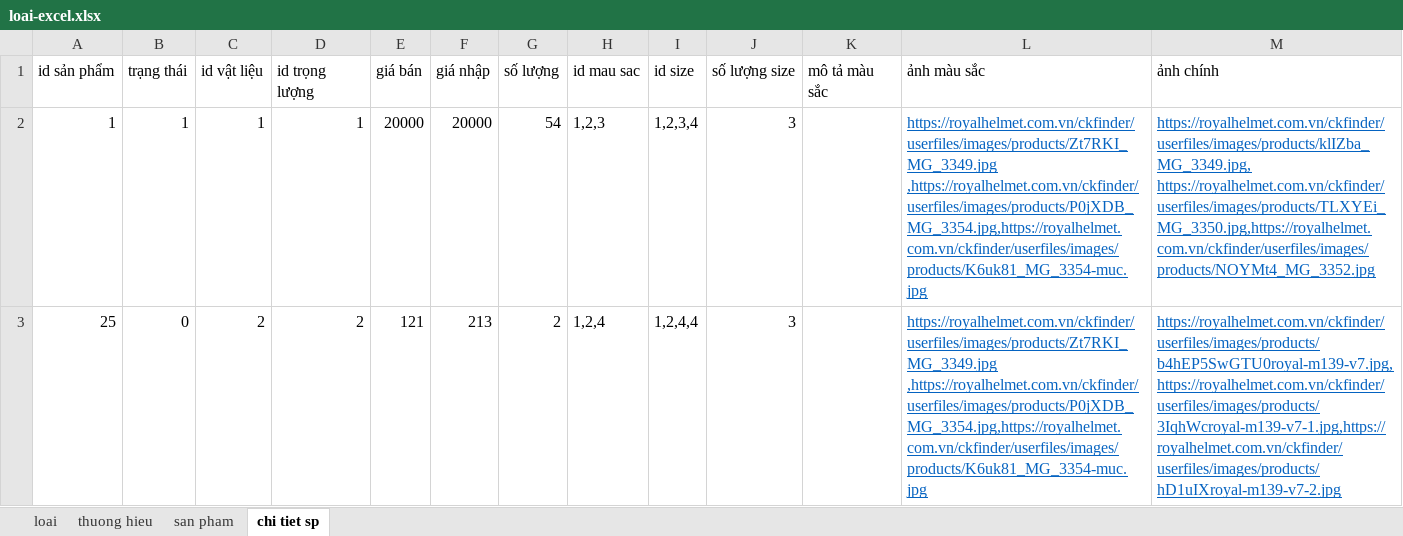
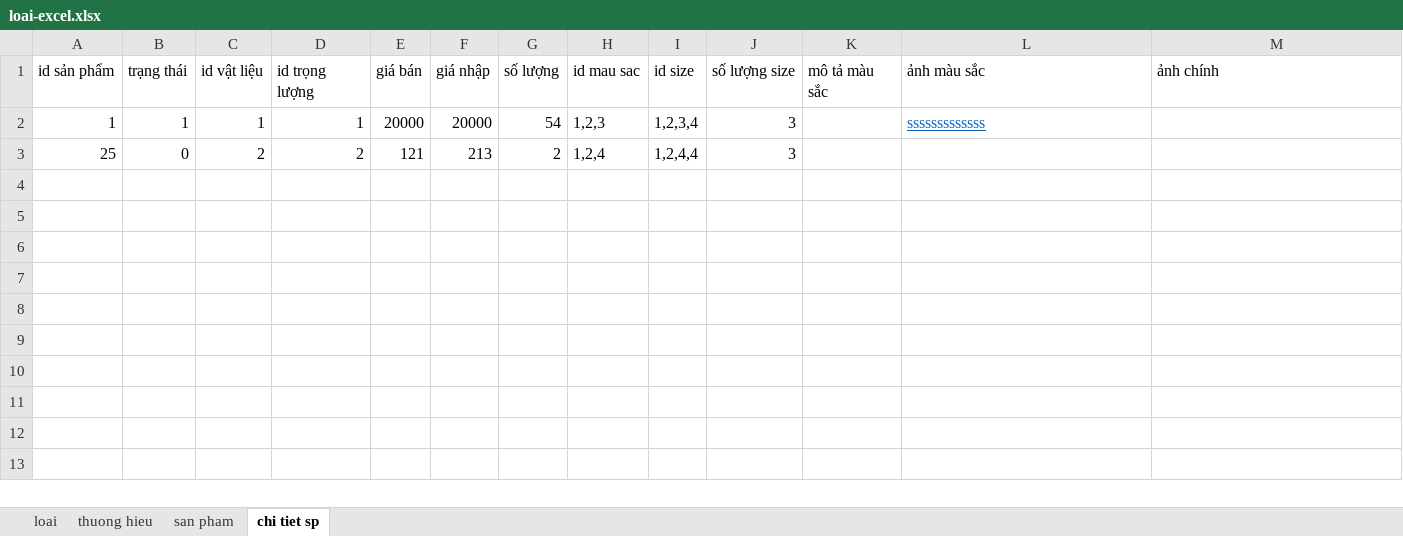
Before and after one commit to quangvih12/DuAnTotNghiep, an Excel workbook: loai-excel.xlsx, sheet chi tiet sp, drawn as a sheet; values as stored, in another font and other column widths than the file's, no borders; charts and pictures not drawn; the diff names each change by its address in the sheet, - before the commit and + after, or states it on an @@ line.

Commit message:
sua image excel

```diff
--- a/loai-excel.xlsx (sheet chi tiet sp)
+++ b/loai-excel.xlsx (sheet chi tiet sp)
-L2 (ảnh màu sắc): https://royalhelmet.com.vn/ckfinder/userfiles/images/products/Zt7RKI_MG_3349.jpg ,https://royalhelmet.com.vn/ckfinder/userfiles/images/products/P0jXDB_MG_3354.jpg,https://royalhelmet.com.vn/ckfinder/userfiles/images/products/K6uk81_MG_3354-muc.jpg
+L2 (ảnh màu sắc): sssssssssssss
-M2 (ảnh chính): https://royalhelmet.com.vn/ckfinder/userfiles/images/products/klIZba_MG_3349.jpg, https://royalhelmet.com.vn/ckfinder/userfiles/images/products/TLXYEi_MG_3350.jpg,https://royalhelmet.com.vn/ckfinder/userfiles/images/products/NOYMt4_MG_3352.jpg
+M2 (ảnh chính): (empty)
-L3 (ảnh màu sắc): https://royalhelmet.com.vn/ckfinder/userfiles/images/products/Zt7RKI_MG_3349.jpg ,https://royalhelmet.com.vn/ckfinder/userfiles/images/products/P0jXDB_MG_3354.jpg,https://royalhelmet.com.vn/ckfinder/userfiles/images/products/K6uk81_MG_3354-muc.jpg
+L3 (ảnh màu sắc): (empty)
-M3 (ảnh chính): https://royalhelmet.com.vn/ckfinder/userfiles/images/products/b4hEP5SwGTU0royal-m139-v7.jpg,https://royalhelmet.com.vn/ckfinder/userfiles/images/products/3IqhWcroyal-m139-v7-1.jpg,https://royalhelmet.com.vn/ckfinder/userfiles/images/products/hD1uIXroyal-m139-v7-2.jpg
+M3 (ảnh chính): (empty)
```
Also changed, not shown: charts or pictures, 5 other files.
